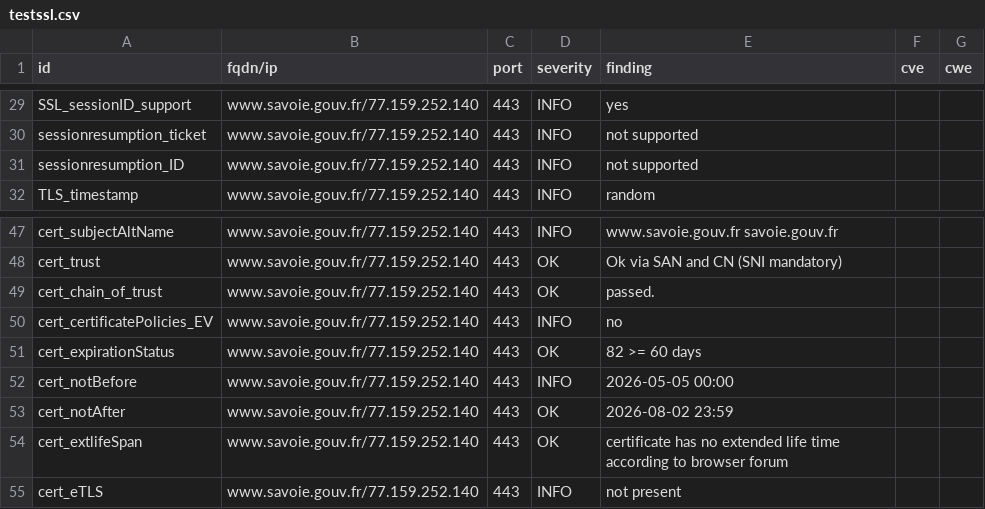
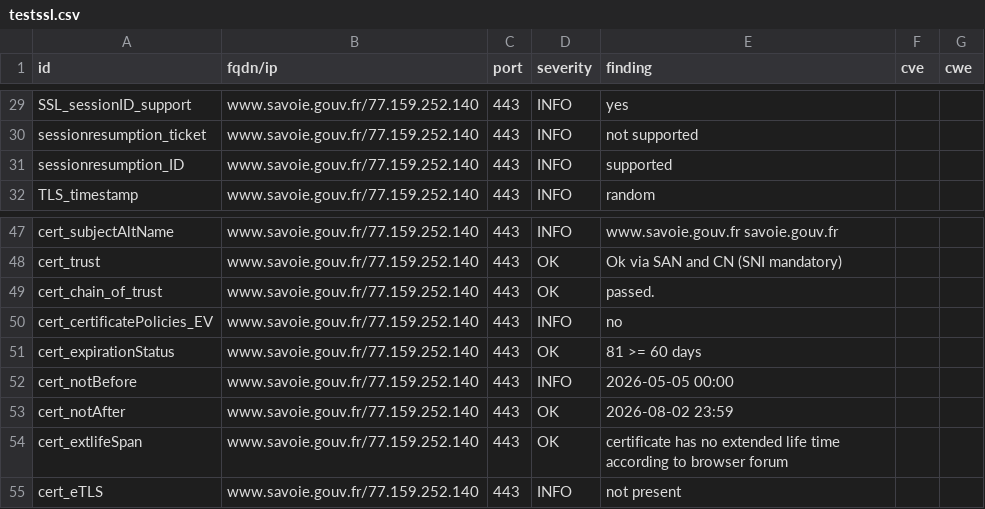
Before and after one commit to dnum-mi/dashlord-extended, a CSV file: results/aHR0cHM6Ly93d3cuc2F2b2llLmdvdXYuZnI=/testssl.csv, drawn as a sheet; only a part is shown, gaps mark what is left out.

```diff
--- a/results/aHR0cHM6Ly93d3cuc2F2b2llLmdvdXYuZnI=/testssl.csv
+++ b/results/aHR0cHM6Ly93d3cuc2F2b2llLmdvdXYuZnI=/testssl.csv
@@ -30,3 +30,3 @@
 "sessionresumption_ticket","www.savoie.gouv.fr/77.159.252.140","443","INFO","not supported","",""
-"sessionresumption_ID","www.savoie.gouv.fr/77.159.252.140","443","INFO","not supported","",""
+"sessionresumption_ID","www.savoie.gouv.fr/77.159.252.140","443","INFO","supported","",""
 "TLS_timestamp","www.savoie.gouv.fr/77.159.252.140","443","INFO","random","",""
@@ -50,3 +50,3 @@
 "cert_certificatePolicies_EV","www.savoie.gouv.fr/77.159.252.140","443","INFO","no","",""
-"cert_expirationStatus","www.savoie.gouv.fr/77.159.252.140","443","OK","82 >= 60 days","",""
+"cert_expirationStatus","www.savoie.gouv.fr/77.159.252.140","443","OK","81 >= 60 days","",""
 "cert_notBefore","www.savoie.gouv.fr/77.159.252.140","443","INFO","2026-05-05 00:00","",""
```
Also changed, not shown: 6 other files.
